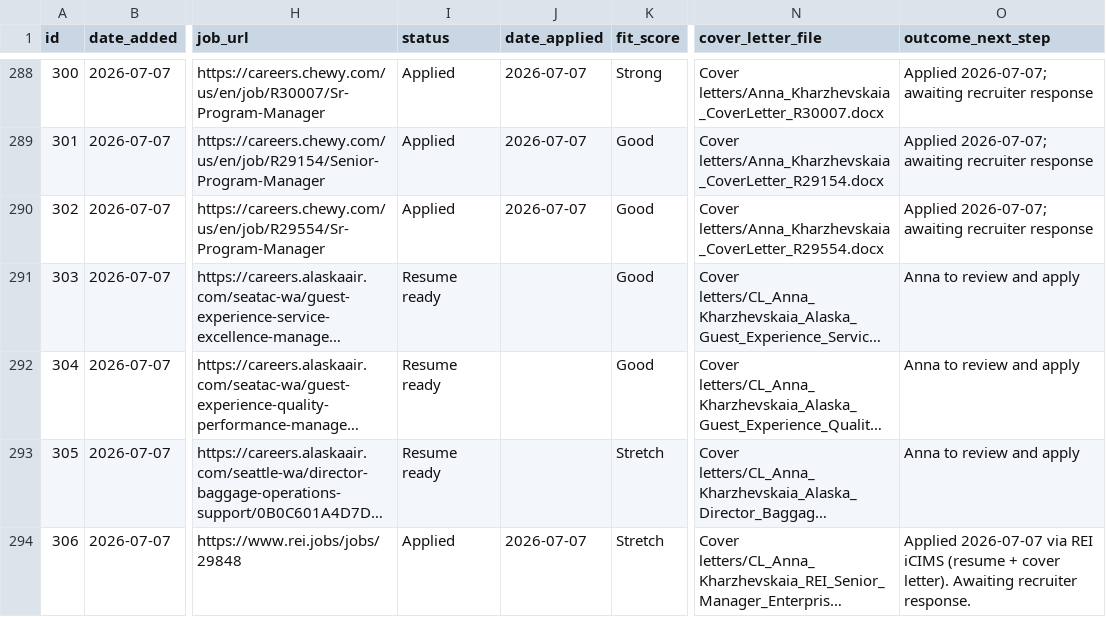
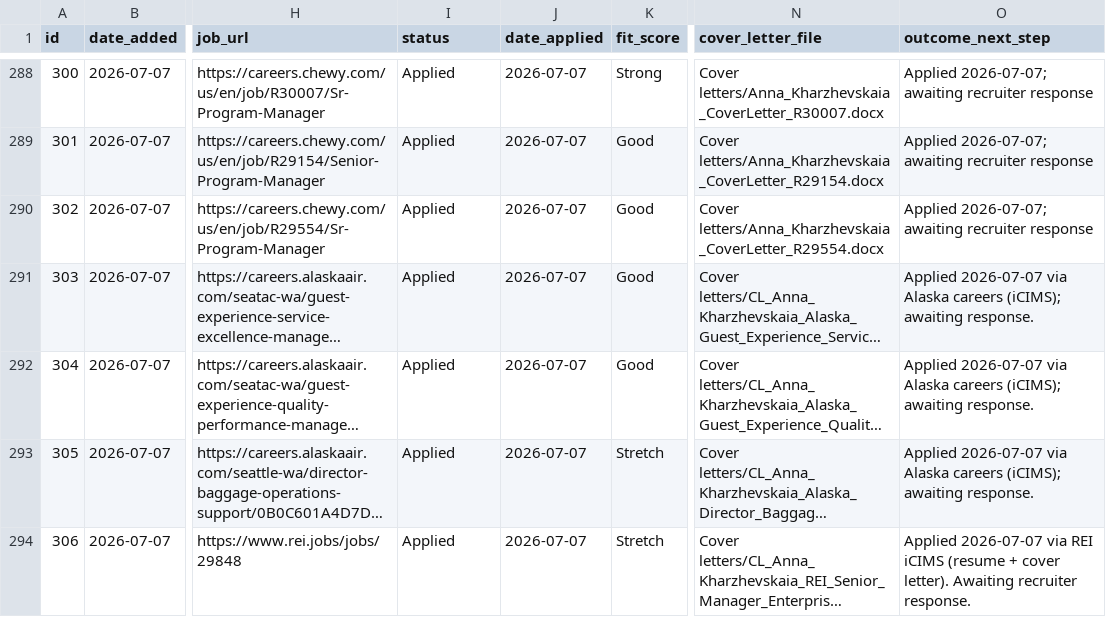
Before and after one commit to undrsky/t32tfoes3m, a CSV file: applications_tracker.csv, drawn as a sheet; only a part is shown, gaps mark what is left out; long unchanged cells end in …; the diff names each change by its address in the sheet, - before the commit and + after, or states it on an @@ line.

Commit message:
Alaska: mark rows 303-305 Applied 2026-07-07

```diff
--- a/applications_tracker.csv
+++ b/applications_tracker.csv
-I291:I293 (status): Resume ready
+I291:I293 (status): Applied
-J291:J293 (date_applied): (empty)
+J291:J293 (date_applied): 2026-07-07
-O291:O293 (outcome_next_step): Anna to review and apply
+O291:O293 (outcome_next_step): Applied 2026-07-07 via Alaska careers (iCIMS); awaiting response.
```
